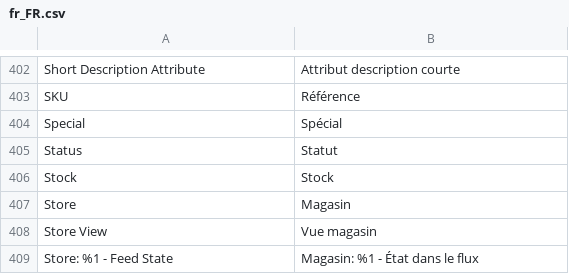
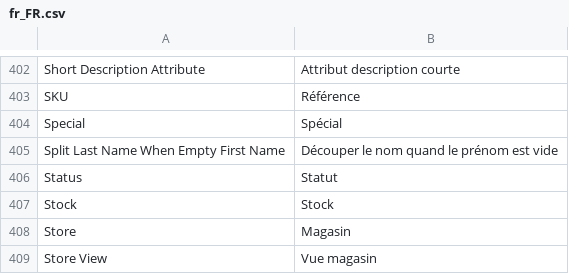
Before and after one commit to shoppingflux/module-magento2, a CSV file: i18n/fr_FR.csv, drawn as a sheet; only a part is shown, gaps mark what is left out; the shorter side is filled out with more unchanged rows; the diff names each change by its address in the sheet, - before the commit and + after, or states it on an @@ line.

Commit message:
Add an option to split last names when first names are empty

```diff
--- a/i18n/fr_FR.csv
+++ b/i18n/fr_FR.csv
+row 405: Split Last Name When Empty First Name | Découper le nom quand le prénom est vide
```
Also changed, not shown: 3 other files.
